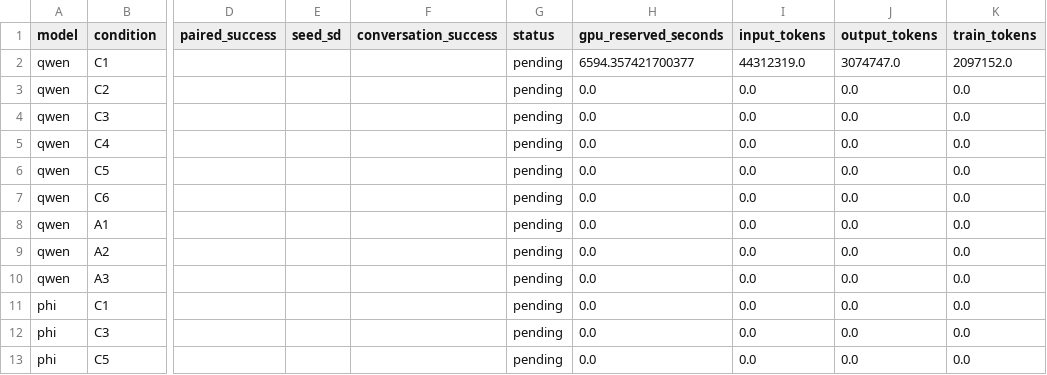
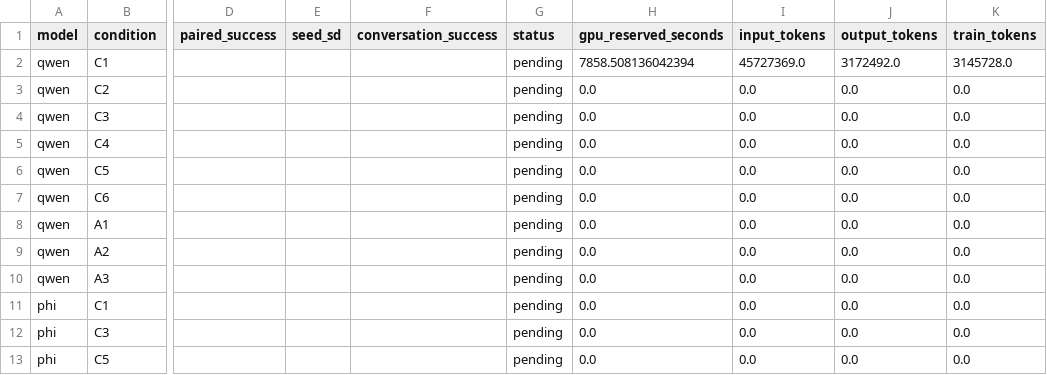
Before and after one commit to mantzaris/IntelliSys2027, a CSV file: dualingCharacters/reports/tables/main_results.csv, drawn as a sheet; only a part is shown, gaps mark what is left out; the diff names each change by its address in the sheet, - before the commit and + after, or states it on an @@ line.

```diff
--- a/dualingCharacters/reports/tables/main_results.csv
+++ b/dualingCharacters/reports/tables/main_results.csv
-H2 (gpu_reserved_seconds): 6594.357421700377
+H2 (gpu_reserved_seconds): 7858.508136042394
-I2 (input_tokens): 44312319.0
+I2 (input_tokens): 45727369.0
-J2 (output_tokens): 3074747.0
+J2 (output_tokens): 3172492.0
-K2 (train_tokens): 2097152.0
+K2 (train_tokens): 3145728.0
```
Also changed, not shown: dualingCharacters/reports/tables/exploratory_resources_by_run.csv, 17 other files.
